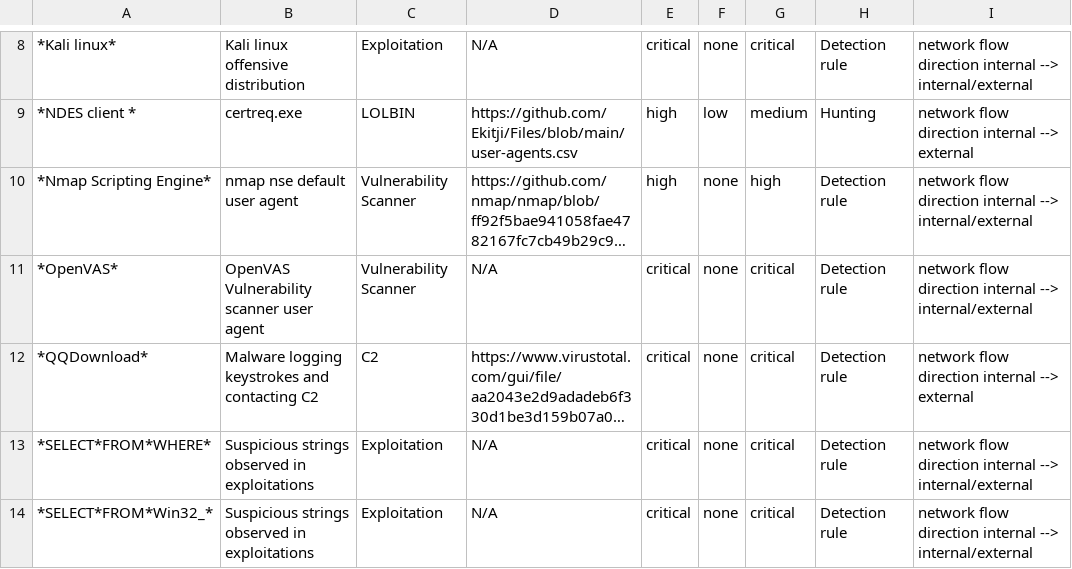
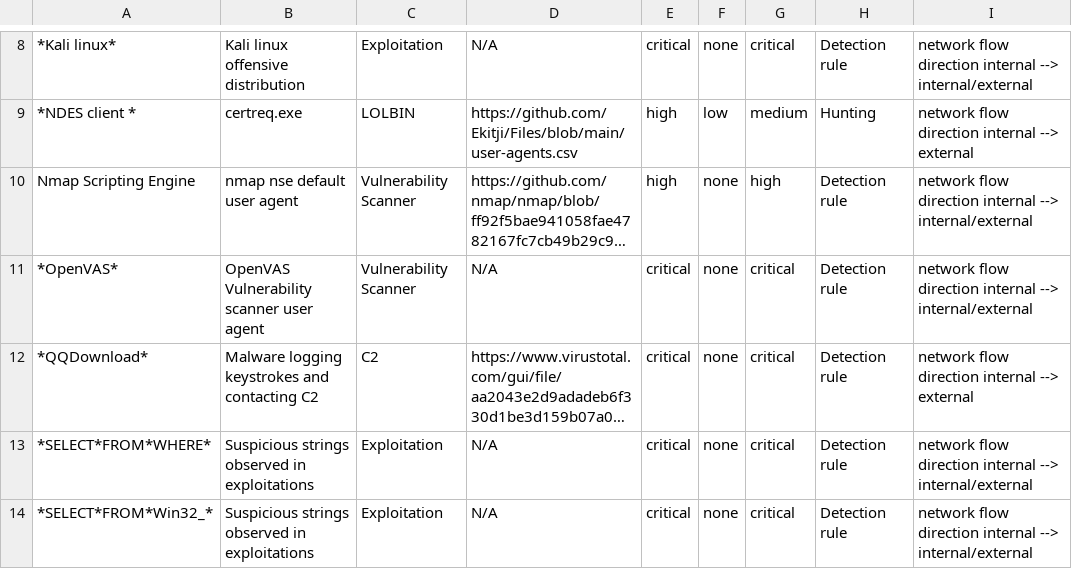
Before and after one commit to Rumburaq2/SusUserAgentsList, a CSV file: Bez názvu 2.csv, drawn as a sheet; only a part is shown, gaps mark what is left out; long unchanged cells end in …; the diff names each change by its address in the sheet, - before the commit and + after, or states it on an @@ line.

Commit message:
Update Bez názvu 2.csv

```diff
--- a/Bez názvu 2.csv
+++ b/Bez názvu 2.csv
-A10: *Nmap Scripting Engine*
+A10: Nmap Scripting Engine
```
